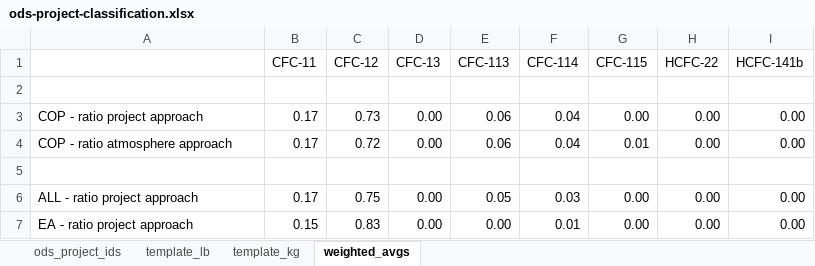
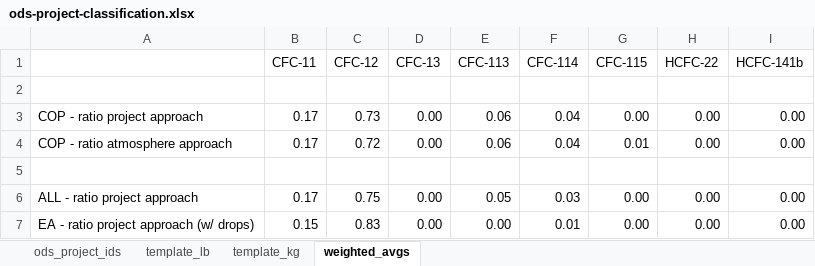
Before and after one commit to carbonplan/slcp-offsetting, an Excel workbook: timeseries-data/input-data/ods-project-classification.xlsx, sheet weighted_avgs, drawn as a sheet; values as stored, in another font and other column widths than the file's, no borders; charts and pictures not drawn; the diff names each change by its address in the sheet, - before the commit and + after, or states it on an @@ line.

Commit message:
adding ods project gas breakdown data; modifying notebook to generate ca timeseries accordingly

```diff
--- a/timeseries-data/input-data/ods-project-classification.xlsx (sheet weighted_avgs)
+++ b/timeseries-data/input-data/ods-project-classification.xlsx (sheet weighted_avgs)
-A7: EA - ratio project approach
+A7: EA - ratio project approach (w/ drops)
```
Also changed, not shown: sheet ods_project_ids, 1 other file.
